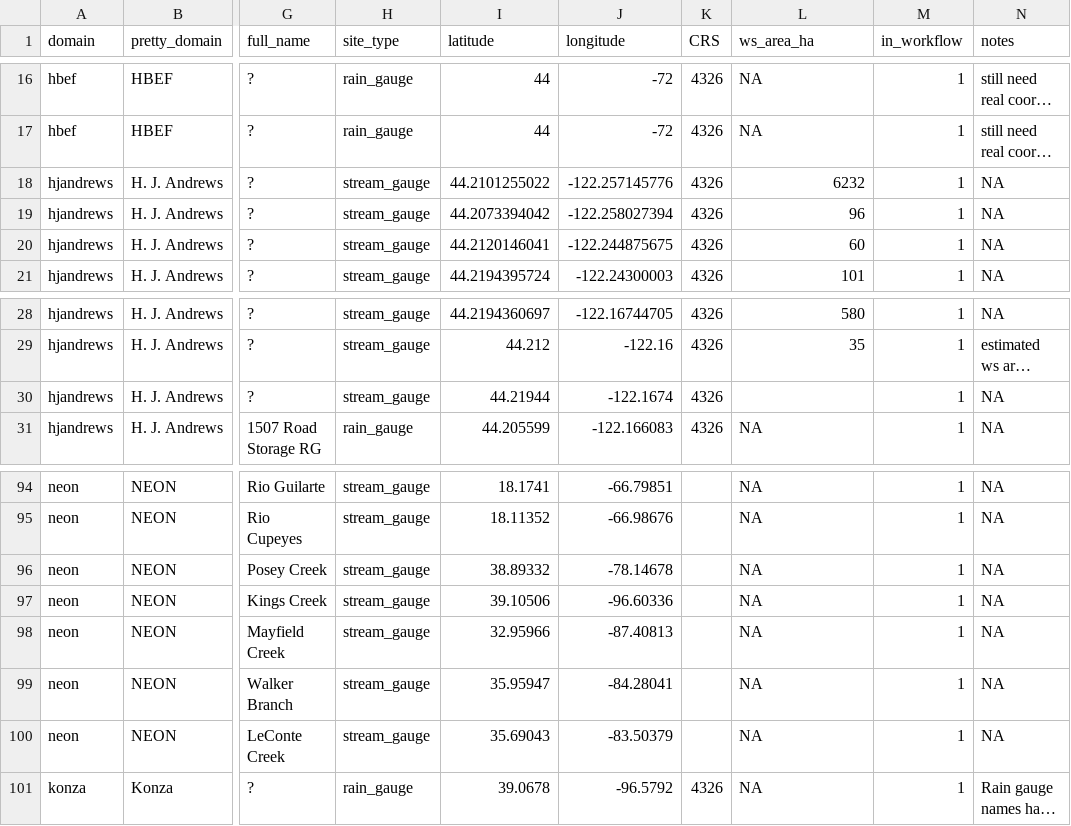
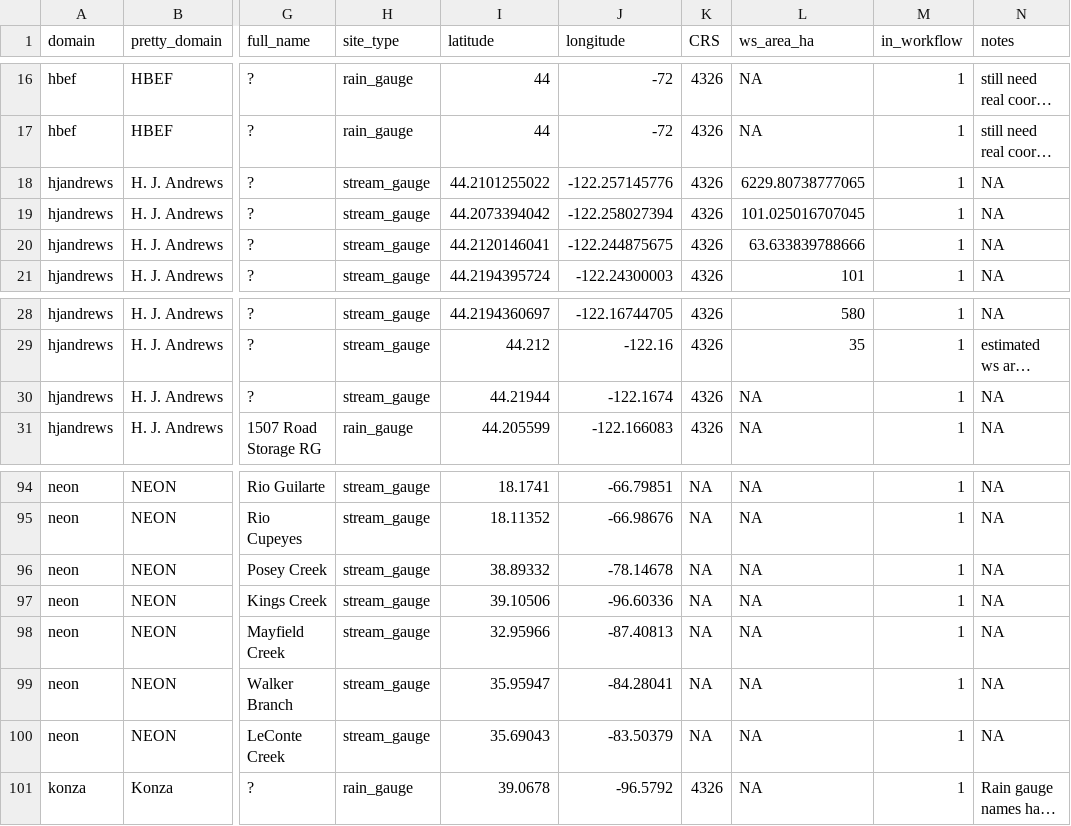
Before and after one commit to MacroSHEDS/data_processing, a CSV file: data/general/site_data.csv, drawn as a sheet; only a part is shown, gaps mark what is left out; long unchanged cells end in …; the diff covers the shown part only; the diff names each change by its address in the sheet, - before the commit and + after, or states it on an @@ line.

```diff
--- a/data/general/site_data.csv
+++ b/data/general/site_data.csv
-L18 (ws_area_ha): 6232
+L18 (ws_area_ha): 6229.80738777065
-L19 (ws_area_ha): 96
+L19 (ws_area_ha): 101.025016707045
-L20 (ws_area_ha): 60
+L20 (ws_area_ha): 63.633839788666
-L30 (ws_area_ha): (empty)
+L30 (ws_area_ha): NA
-K94:K100 (CRS): (empty)
+K94:K100 (CRS): NA
```
Also changed, not shown: 27 edited cells elsewhere in this file, 4 other files.
